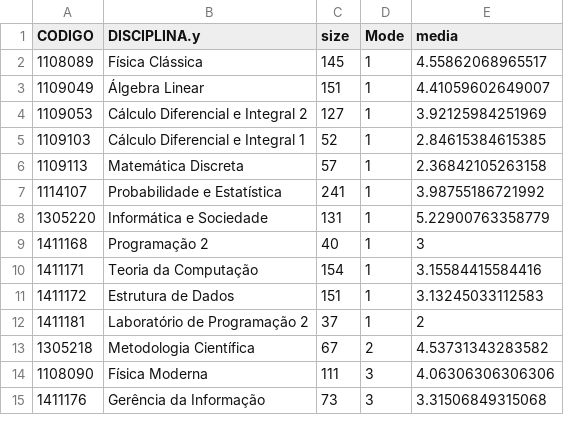
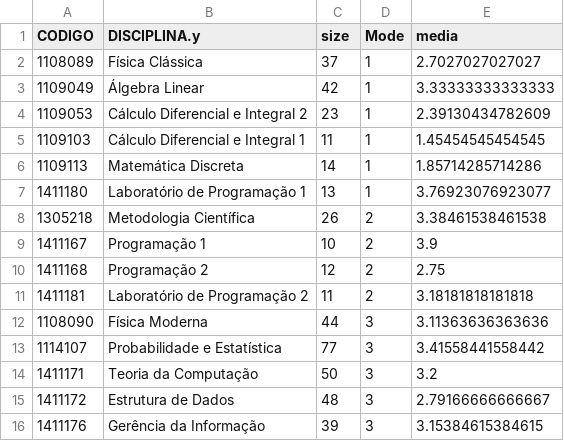
Before and after one commit to analytics-ufcg/ccc-analytics, a CSV file: ccc-analytics-2.0/data/1_cluster.csv, drawn as a sheet; only a part is shown; the diff covers the shown part only.

```diff
--- a/ccc-analytics-2.0/data/1_cluster.csv
+++ b/ccc-analytics-2.0/data/1_cluster.csv
@@ -1,15 +1,16 @@
 "CODIGO","DISCIPLINA.y","size","Mode","media"
-1108089,"Física Clássica",145,1,4.55862068965517
-1109049,"Álgebra Linear",151,1,4.41059602649007
-1109053,"Cálculo Diferencial e Integral 2",127,1,3.92125984251969
-1109103,"Cálculo Diferencial e Integral 1",52,1,2.84615384615385
-1109113,"Matemática Discreta",57,1,2.36842105263158
-1114107,"Probabilidade e Estatística",241,1,3.98755186721992
-1305220,"Informática e Sociedade",131,1,5.22900763358779
-1411168,"Programação 2",40,1,3
-1411171,"Teoria da Computação",154,1,3.15584415584416
-1411172,"Estrutura de Dados",151,1,3.13245033112583
-1411181,"Laboratório de Programação 2",37,1,2
-1305218,"Metodologia Científica",67,2,4.53731343283582
-1108090,"Física Moderna",111,3,4.06306306306306
-1411176,"Gerência da Informação",73,3,3.31506849315068
+1108089,"Física Clássica",37,1,2.7027027027027
+1109049,"Álgebra Linear",42,1,3.33333333333333
+1109053,"Cálculo Diferencial e Integral 2",23,1,2.39130434782609
+1109103,"Cálculo Diferencial e Integral 1",11,1,1.45454545454545
+1109113,"Matemática Discreta",14,1,1.85714285714286
+1411180,"Laboratório de Programação 1",13,1,3.76923076923077
+1305218,"Metodologia Científica",26,2,3.38461538461538
+1411167,"Programação 1",10,2,3.9
+1411168,"Programação 2",12,2,2.75
+1411181,"Laboratório de Programação 2",11,2,3.18181818181818
+1108090,"Física Moderna",44,3,3.11363636363636
+1114107,"Probabilidade e Estatística",77,3,3.41558441558442
+1411171,"Teoria da Computação",50,3,3.2
+1411172,"Estrutura de Dados",48,3,2.79166666666667
+1411176,"Gerência da Informação",39,3,3.15384615384615
```
Also changed, not shown: 3 added rows, 2 removed rows and 44 edited cells elsewhere in this file, ccc-analytics-2.0/data/2_cluster.csv, ccc-analytics-2.0/data/3_cluster.csv, 5 other files.
